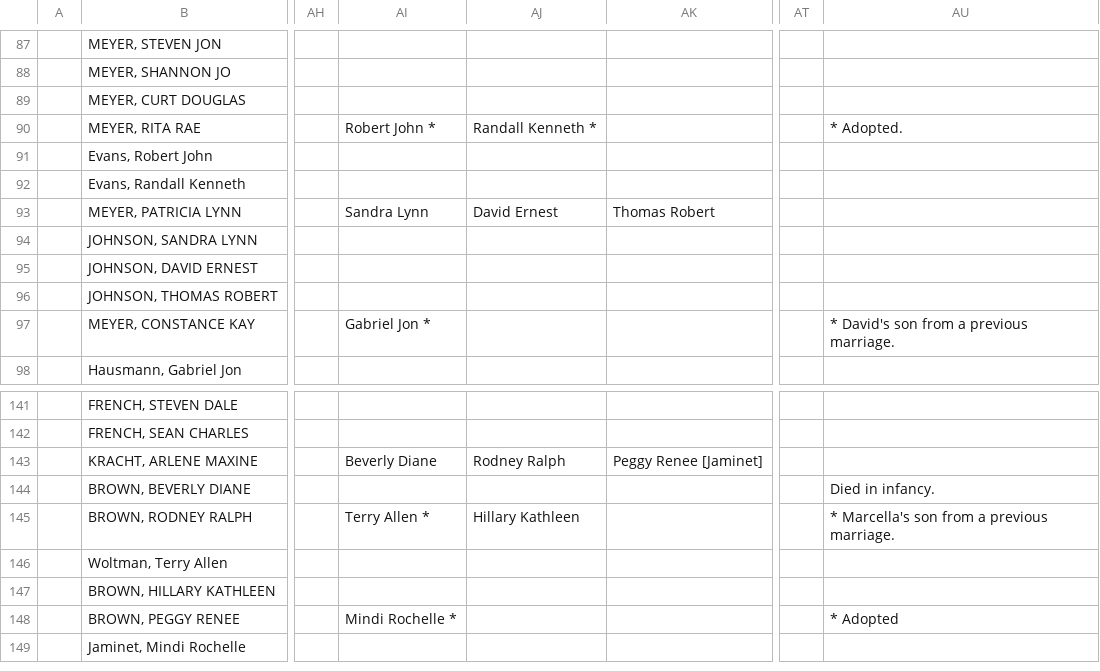
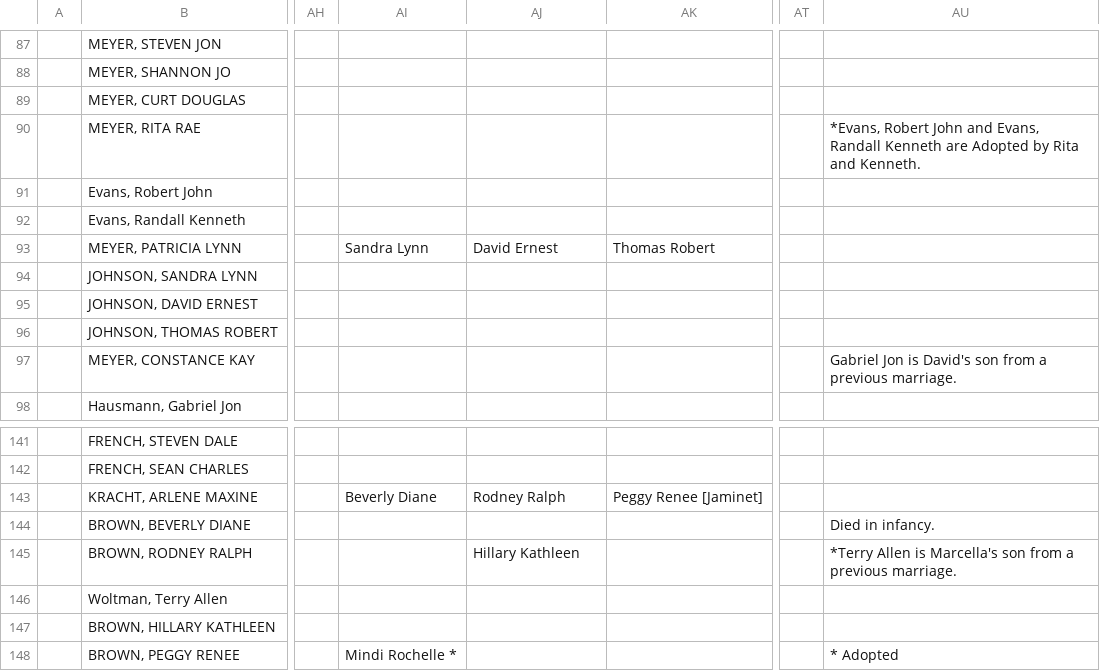
Before and after one commit to grantswanson/familytree, a CSV file: src/main/resources/working/Meyer.v0.csv, drawn as a sheet; only a part is shown, gaps mark what is left out; the shorter side is filled out with more unchanged rows; the diff names each change by its address in the sheet, - before the commit and + after, or states it on an @@ line.

Commit message:
Fixed data. Remove unused code. Fixed some issues

```diff
--- a/src/main/resources/working/Meyer.v0.csv
+++ b/src/main/resources/working/Meyer.v0.csv
-AI90: Robert John *
+AI90: (empty)
-AJ90: Randall Kenneth *
+AJ90: (empty)
-AU90: * Adopted.
+AU90: *Evans, Robert John and Evans, Randall Kenneth are Adopted by Rita and Kenneth.
-AI97: Gabriel Jon *
+AI97: (empty)
-AU97: * David's son…
+AU97: Gabriel Jon is David's son…
-AI145: Terry Allen *
+AI145: (empty)
-AU145: * Marcella's son…
+AU145: *Terry Allen is Marcella's son…
```
Also changed, not shown: 3 other files.
